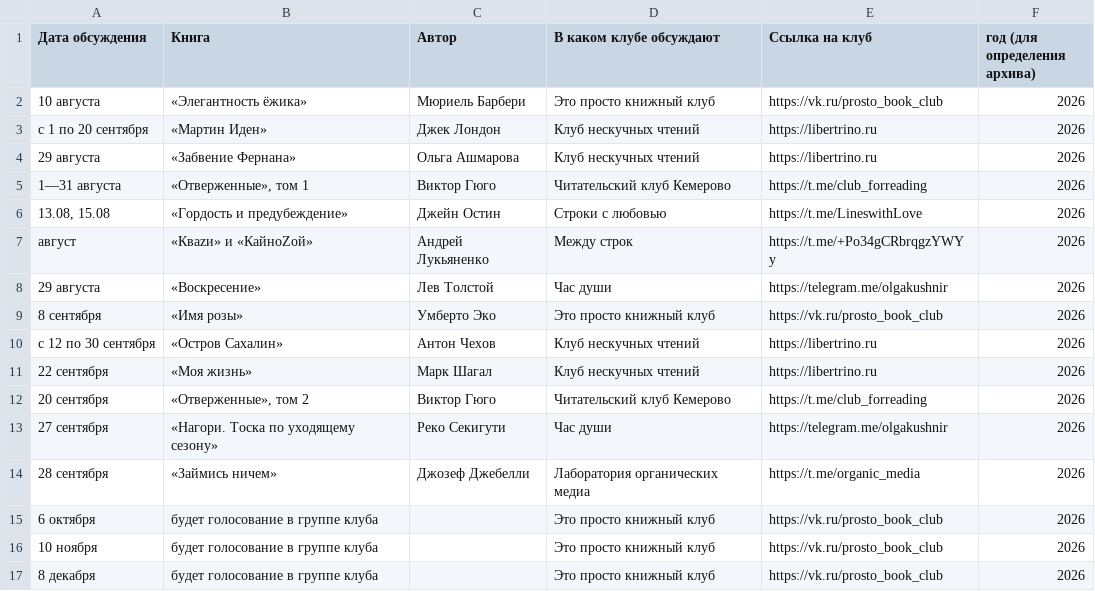
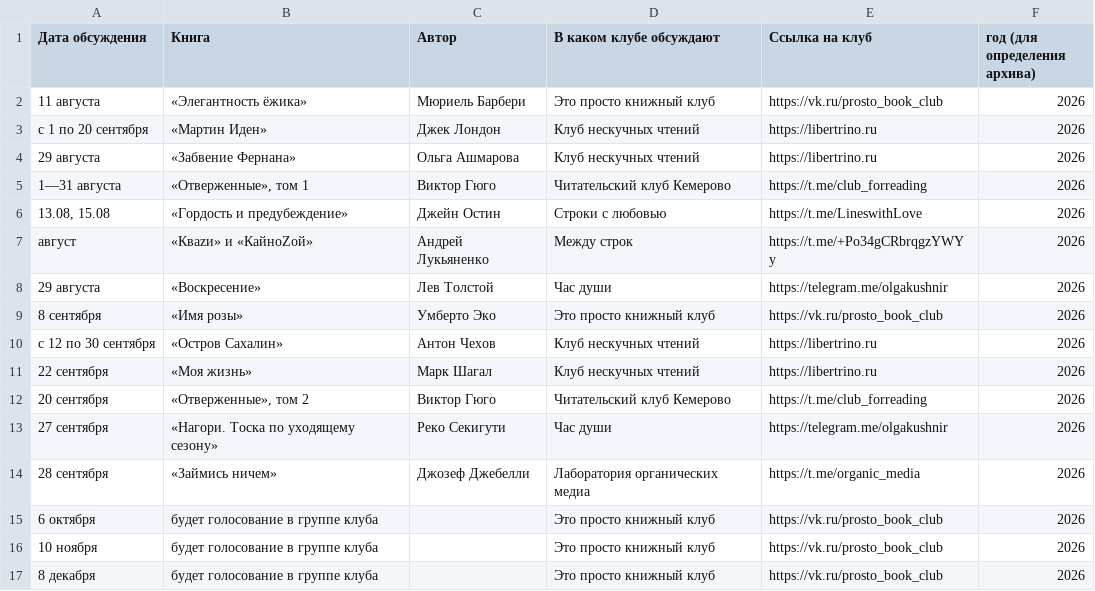
Before and after one commit to xenitch/umkultura-site, a CSV file: data/afisha.csv, drawn as a sheet.

```diff
--- a/data/afisha.csv
+++ b/data/afisha.csv
@@ -1,3 +1,3 @@
 Дата обсуждения,Книга,Автор,В каком клубе обсуждают,Ссылка на клуб,год (для определения архива)
-10 августа,«Элегантность ёжика»,Мюриель Барбери,Это просто книжный клуб,https://vk.ru/prosto_book_club,2026
+11 августа,«Элегантность ёжика»,Мюриель Барбери,Это просто книжный клуб,https://vk.ru/prosto_book_club,2026
 с 1 по 20 сентября,«Мартин Иден»,Джек Лондон,Клуб нескучных чтений,https://libertrino.ru,2026
```
Also changed, not shown: 1 other file.
